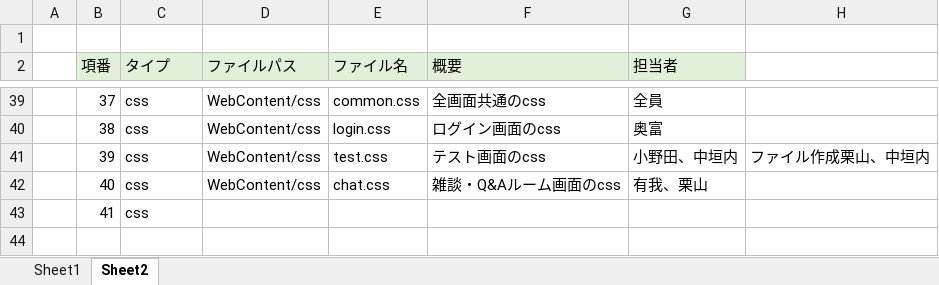
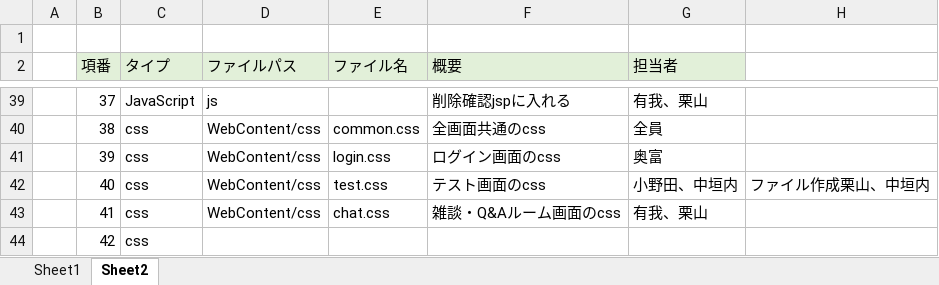
Before and after one commit to DOJO-2021/C-2, an Excel workbook: documents/ファイル構成一覧表_C2.xlsx, sheet Sheet2, drawn as a sheet; only a part is shown, gaps mark what is left out; values as stored, in another font and other column widths than the file's, no borders; the diff covers the shown part only; the diff names each change by its address in the sheet, - before the commit and + after, or states it on an @@ line.

```diff
--- a/documents/ファイル構成一覧表_C2.xlsx (sheet Sheet2)
+++ b/documents/ファイル構成一覧表_C2.xlsx (sheet Sheet2)
-C39 (タイプ): css
+C39 (タイプ): JavaScript
-D39 (ファイルパス): WebContent/css
+D39 (ファイルパス): js
-E39 (ファイル名): common.css
+E39 (ファイル名): (empty)
-F39 (概要): 全画面共通のcss
+F39 (概要): 削除確認jspに入れる
-G39 (担当者): 全員
+G39 (担当者): 有我、栗山
-E40 (ファイル名): login.css
+E40 (ファイル名): common.css
-F40 (概要): ログイン画面のcss
+F40 (概要): 全画面共通のcss
-G40 (担当者): 奥富
+G40 (担当者): 全員
-E41 (ファイル名): test.css
+E41 (ファイル名): login.css
-F41 (概要): テスト画面のcss
+F41 (概要): ログイン画面のcss
-G41 (担当者): 小野田、中垣内
+G41 (担当者): 奥富
-H41: ファイル作成栗山、中垣内
+H41: (empty)
-E42 (ファイル名): chat.css
+E42 (ファイル名): test.css
-F42 (概要): 雑談・Q&Aルーム画面のcss
+F42 (概要): テスト画面のcss
-G42 (担当者): 有我、栗山
+G42 (担当者): 小野田、中垣内
-H42: (empty)
+H42: ファイル作成栗山、中垣内
-D43 (ファイルパス): (empty)
+D43 (ファイルパス): WebContent/css
-E43 (ファイル名): (empty)
+E43 (ファイル名): chat.css
-F43 (概要): (empty)
+F43 (概要): 雑談・Q&Aルーム画面のcss
-G43 (担当者): (empty)
+G43 (担当者): 有我、栗山
+row 44:  | 42 | css
```
Also changed, not shown: 56 edited cells, cell formats and merged cells elsewhere in this sheet.
